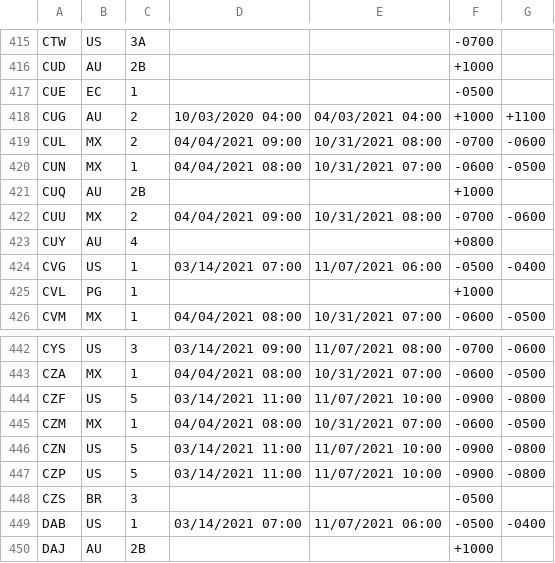
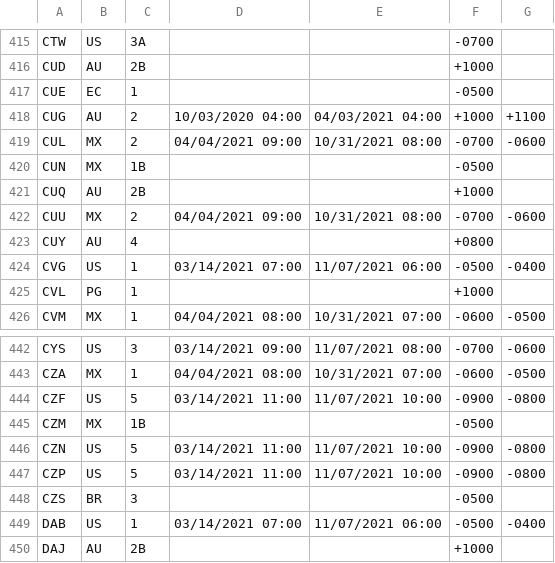
Before and after one commit to EJacobowitz/DSTFilemerge, a CSV file: AirportDST.csv, drawn as a sheet; only a part is shown, gaps mark what is left out.

```diff
--- a/AirportDST.csv
+++ b/AirportDST.csv
@@ -419,3 +419,3 @@ CUG,AU,2,10/03/2020 04:00,04/03/2021 04:00,+1000,+1100
 CUL,MX,2,04/04/2021 09:00,10/31/2021 08:00,-0700,-0600
-CUN,MX,1,04/04/2021 08:00,10/31/2021 07:00,-0600,-0500
+CUN,MX,1B,,,-0500,
 CUQ,AU,2B,,,+1000,
@@ -444,3 +444,3 @@ CZA,MX,1,04/04/2021 08:00,10/31/2021 07:00,-0600,-0500
 CZF,US,5,03/14/2021 11:00,11/07/2021 10:00,-0900,-0800
-CZM,MX,1,04/04/2021 08:00,10/31/2021 07:00,-0600,-0500
+CZM,MX,1B,,,-0500,
 CZN,US,5,03/14/2021 11:00,11/07/2021 10:00,-0900,-0800
```
Also changed, not shown: 3 other files.
